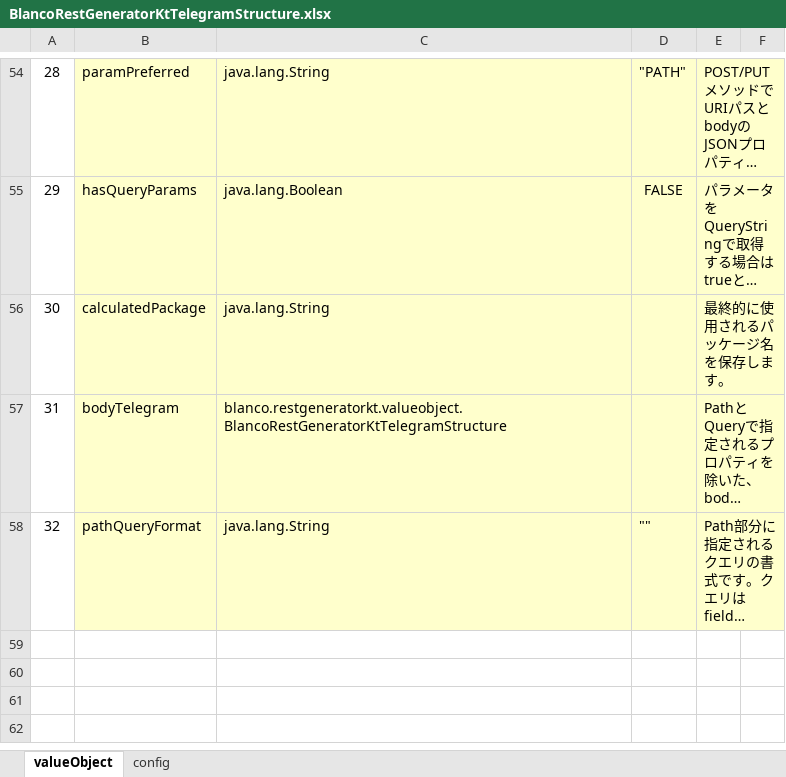
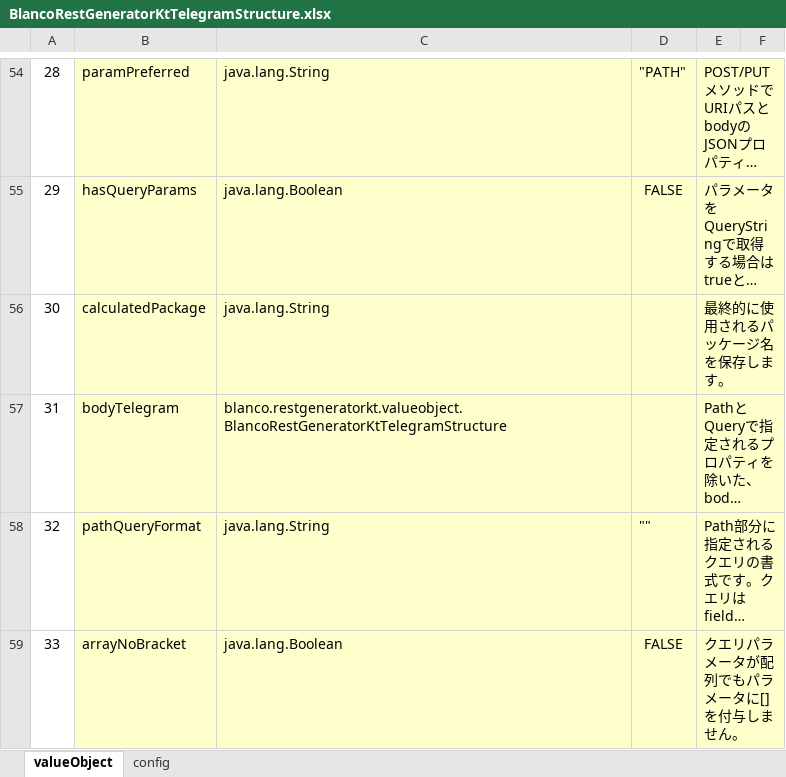
Before and after one commit to uedaueo/blancoRestGeneratorKt, an Excel workbook: meta/program/BlancoRestGeneratorKtTelegramStructure.xlsx, sheet valueObject, drawn as a sheet; only a part is shown, gaps mark what is left out; long unchanged cells end in …; values as stored, in another font and other column widths than the file's, no borders; the diff names each change by its address in the sheet, - before the commit and + after, or states it on an @@ line.

```diff
--- a/meta/program/BlancoRestGeneratorKtTelegramStructure.xlsx (sheet valueObject)
+++ b/meta/program/BlancoRestGeneratorKtTelegramStructure.xlsx (sheet valueObject)
+row 59: 33 | arrayNoBracket | java.lang.Boolean | FALSE | クエリパラメータが配列でもパラメータに[]を付与しません。
```
Also changed, not shown: meta/plainApi/BlancoApiPlainSample.xlsx, meta/program/BlancoRestGeneratorKtTask.xlsx, 7 other files.
